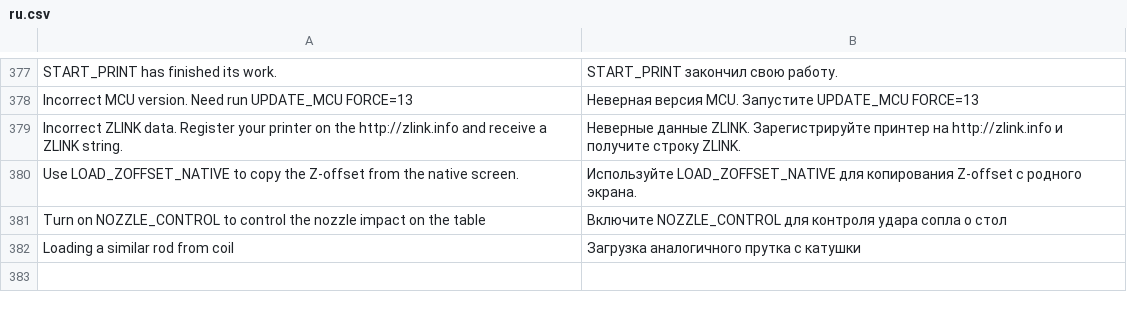
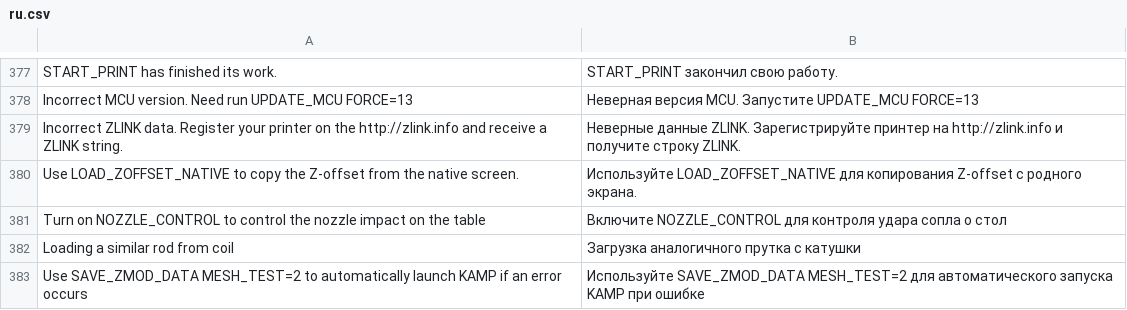
Before and after one commit to ninjamida/zmod_base, a CSV file: csv/ru.csv, drawn as a sheet; only a part is shown, gaps mark what is left out.

Commit message:
KAMP

```diff
--- a/csv/ru.csv
+++ b/csv/ru.csv
@@ -382 +382,2 @@ Turn on NOZZLE_CONTROL to control the nozzle impact on the table;Включит
 Loading a similar rod from coil;Загрузка аналогичного прутка с катушки
+Use SAVE_ZMOD_DATA MESH_TEST=2 to automatically launch KAMP if an error occurs;Используйте SAVE_ZMOD_DATA MESH_TEST=2 для автоматического запуска KAMP при ошибке
```
Also changed, not shown: csv/cs.csv, csv/de.csv, 10 other files.
